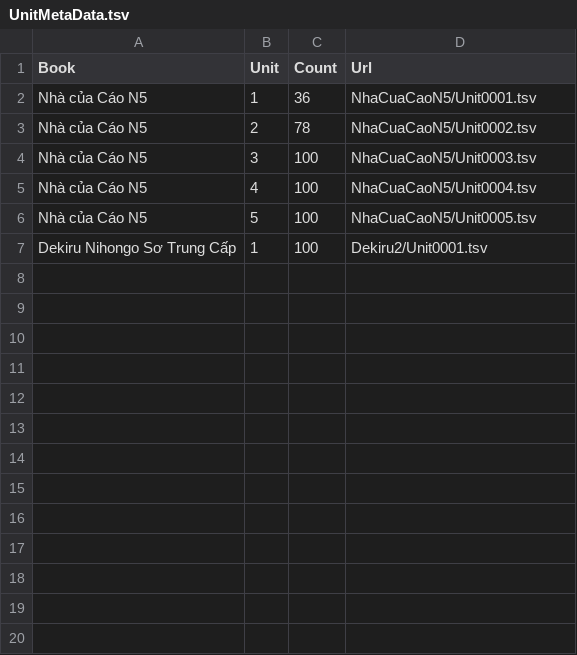
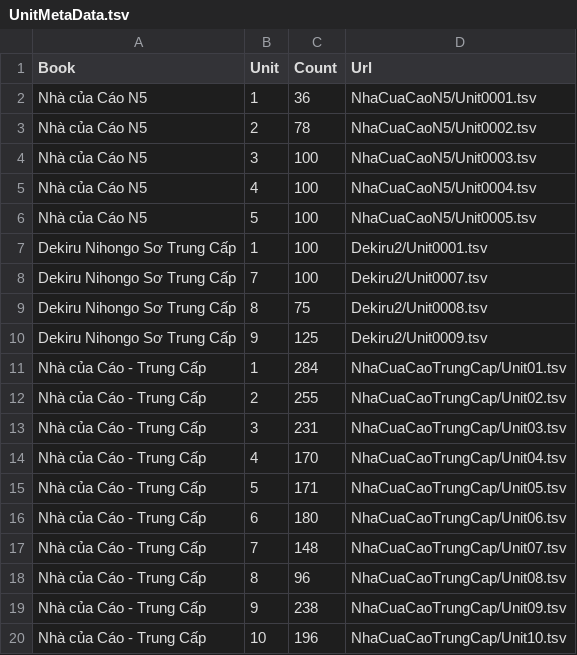
Before and after one commit to Nha-cua-Cao/JP-learning-tools, a TSV file: TestSpace/UnitMetaData.tsv, drawn as a sheet; the diff names each change by its address in the sheet, - before the commit and + after, or states it on an @@ line.

Commit message:
MimiMaster: Test responsive

```diff
--- a/TestSpace/UnitMetaData.tsv
+++ b/TestSpace/UnitMetaData.tsv
+row 8: Dekiru Nihongo Sơ Trung Cấp | 7 | 100 | Dekiru2/Unit0007.tsv
+row 9: Dekiru Nihongo Sơ Trung Cấp | 8 | 75 | Dekiru2/Unit0008.tsv
+row 10: Dekiru Nihongo Sơ Trung Cấp | 9 | 125 | Dekiru2/Unit0009.tsv
+row 11: Nhà của Cáo - Trung Cấp | 1 | 284 | NhaCuaCaoTrungCap/Unit01.tsv
+row 12: Nhà của Cáo - Trung Cấp | 2 | 255 | NhaCuaCaoTrungCap/Unit02.tsv
+row 13: Nhà của Cáo - Trung Cấp | 3 | 231 | NhaCuaCaoTrungCap/Unit03.tsv
+row 14: Nhà của Cáo - Trung Cấp | 4 | 170 | NhaCuaCaoTrungCap/Unit04.tsv
+row 15: Nhà của Cáo - Trung Cấp | 5 | 171 | NhaCuaCaoTrungCap/Unit05.tsv
+row 16: Nhà của Cáo - Trung Cấp | 6 | 180 | NhaCuaCaoTrungCap/Unit06.tsv
+row 17: Nhà của Cáo - Trung Cấp | 7 | 148 | NhaCuaCaoTrungCap/Unit07.tsv
+row 18: Nhà của Cáo - Trung Cấp | 8 | 96 | NhaCuaCaoTrungCap/Unit08.tsv
+row 19: Nhà của Cáo - Trung Cấp | 9 | 238 | NhaCuaCaoTrungCap/Unit09.tsv
+row 20: Nhà của Cáo - Trung Cấp | 10 | 196 | NhaCuaCaoTrungCap/Unit10.tsv
```
Also changed, not shown: 18 other files.
